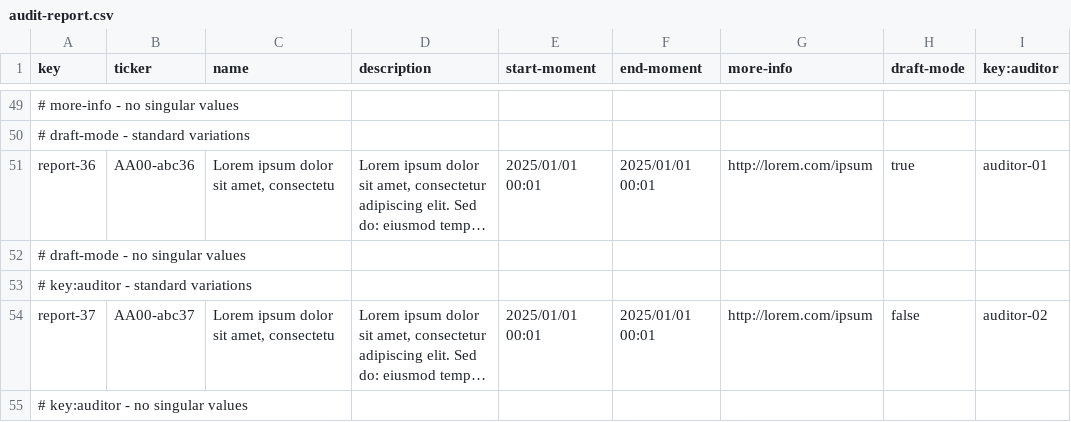
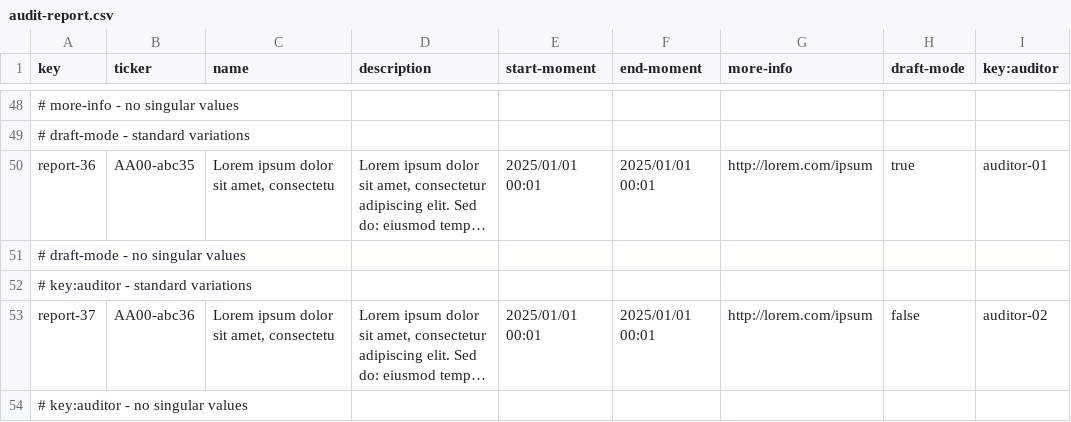
Before and after one commit to josmorcor3/Acme-Starters-C, a CSV file: src/main/resources/WEB-INF/data/sample/batch-01/audit-report.csv, drawn as a sheet; only a part is shown, gaps mark what is left out; long unchanged cells end in …; addresses are those after the commit; the diff covers the shown part only; the diff names each change by its address in the sheet, - before the commit and + after, or states it on an @@ line.

```diff
--- a/src/main/resources/WEB-INF/data/sample/batch-01/audit-report.csv
+++ b/src/main/resources/WEB-INF/data/sample/batch-01/audit-report.csv
-B50 (ticker): AA00-abc36
+B50 (ticker): AA00-abc35
-B53 (ticker): AA00-abc37
+B53 (ticker): AA00-abc36
```
Also changed, not shown: 1 removed row and 21 edited cells elsewhere in this file, src/main/resources/WEB-INF/data/sample/batch-01/auditor.csv, src/main/resources/WEB-INF/data/sample/batch-01/user-account.csv.
